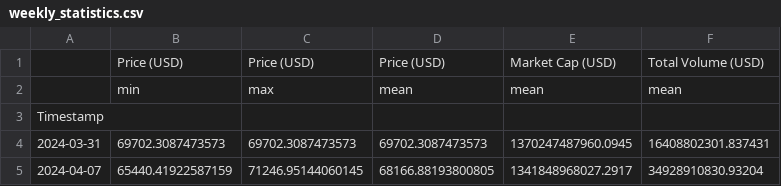
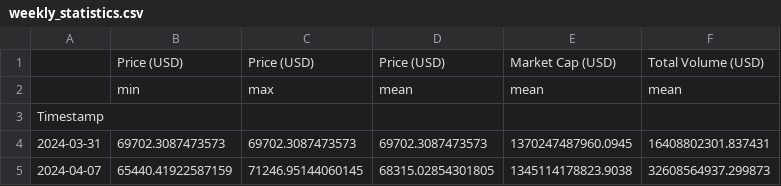
Before and after one commit to giladAlboher/pandas_-project, a CSV file: data/weekly_statistics.csv, drawn as a sheet.

```diff
--- a/data/weekly_statistics.csv
+++ b/data/weekly_statistics.csv
@@ -4,2 +4,2 @@ Timestamp,,,,,
 2024-03-31,69702.3087473573,69702.3087473573,69702.3087473573,1370247487960.0945,16408802301.837431
-2024-04-07,65440.41922587159,71246.95144060145,68166.88193800805,1341848968027.2917,34928910830.93204
+2024-04-07,65440.41922587159,71246.95144060145,68315.02854301805,1345114178823.9038,32608564937.299873
```
Also changed, not shown: data/bitcoin_prices_week.csv, 1 other file.
